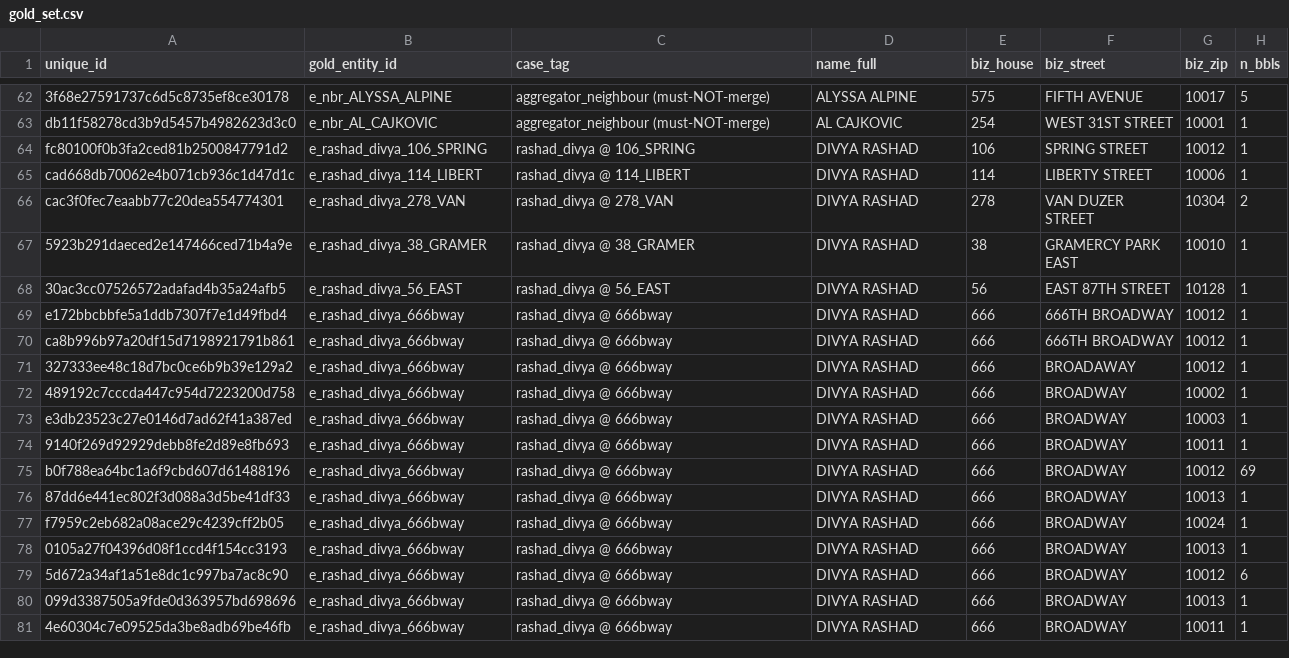
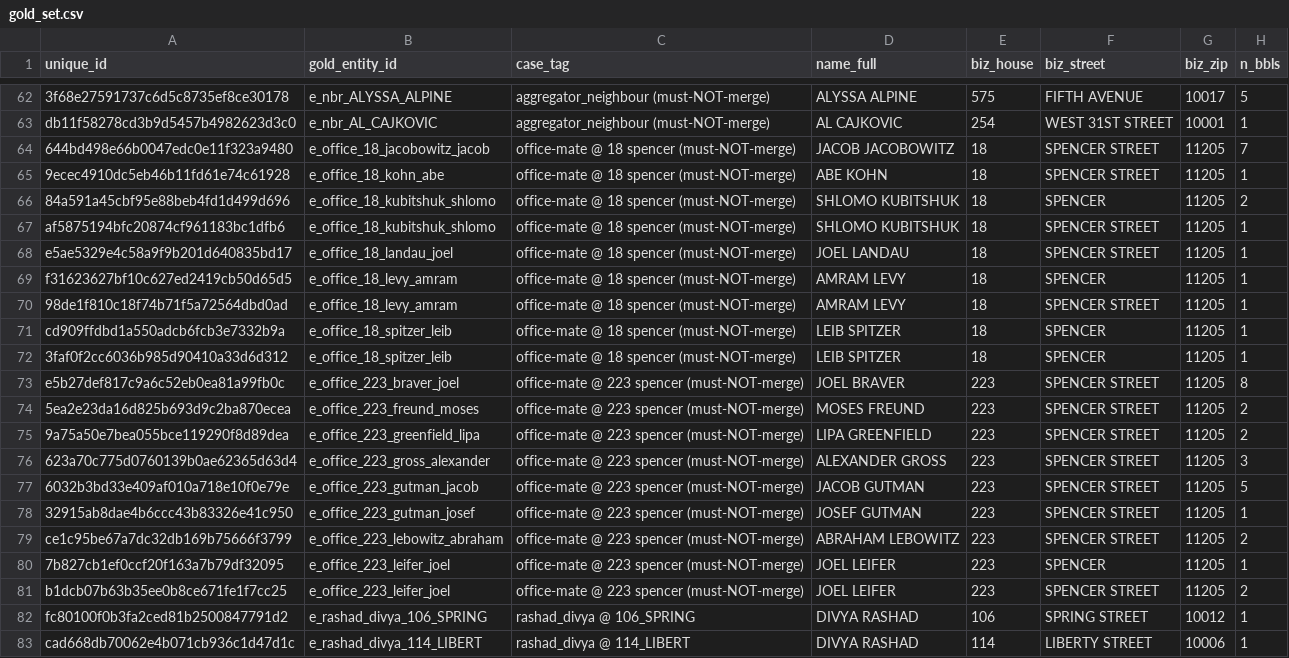
Before and after one commit to bobflagg/WatchlineNYC, a CSV file: watchline/discovery/ingest/portfolio/eval/gold_set.csv, drawn as a sheet; only a part is shown, gaps mark what is left out; the shorter side is filled out with more unchanged rows; the diff names each change by its address in the sheet, - before the commit and + after, or states it on an @@ line.

```diff
--- a/watchline/discovery/ingest/portfolio/eval/gold_set.csv
+++ b/watchline/discovery/ingest/portfolio/eval/gold_set.csv
+row 64: 644bd498e66b0047edc0e11f323a9480 | e_office_18_jacobowitz_jacob | office-mate @ 18 spencer (must-NOT-merge) | JACOB JACOBOWITZ | 18 | SPENCER STREET | 11205 | 7
+row 65: 9ecec4910dc5eb46b11fd61e74c61928 | e_office_18_kohn_abe | office-mate @ 18 spencer (must-NOT-merge) | ABE KOHN | 18 | SPENCER STREET | 11205 | 1
+row 66: 84a591a45cbf95e88beb4fd1d499d696 | e_office_18_kubitshuk_shlomo | office-mate @ 18 spencer (must-NOT-merge) | SHLOMO KUBITSHUK | 18 | SPENCER | 11205 | 2
+row 67: af5875194bfc20874cf961183bc1dfb6 | e_office_18_kubitshuk_shlomo | office-mate @ 18 spencer (must-NOT-merge) | SHLOMO KUBITSHUK | 18 | SPENCER STREET | 11205 | 1
+row 68: e5ae5329e4c58a9f9b201d640835bd17 | e_office_18_landau_joel | office-mate @ 18 spencer (must-NOT-merge) | JOEL LANDAU | 18 | SPENCER STREET | 11205 | 1
+row 69: f31623627bf10c627ed2419cb50d65d5 | e_office_18_levy_amram | office-mate @ 18 spencer (must-NOT-merge) | AMRAM LEVY | 18 | SPENCER | 11205 | 1
+row 70: 98de1f810c18f74b71f5a72564dbd0ad | e_office_18_levy_amram | office-mate @ 18 spencer (must-NOT-merge) | AMRAM LEVY | 18 | SPENCER STREET | 11205 | 1
+row 71: cd909ffdbd1a550adcb6fcb3e7332b9a | e_office_18_spitzer_leib | office-mate @ 18 spencer (must-NOT-merge) | LEIB SPITZER | 18 | SPENCER | 11205 | 1
+row 72: 3faf0f2cc6036b985d90410a33d6d312 | e_office_18_spitzer_leib | office-mate @ 18 spencer (must-NOT-merge) | LEIB SPITZER | 18 | SPENCER | 11205 | 1
+row 73: e5b27def817c9a6c52eb0ea81a99fb0c | e_office_223_braver_joel | office-mate @ 223 spencer (must-NOT-merge) | JOEL BRAVER | 223 | SPENCER STREET | 11205 | 8
+row 74: 5ea2e23da16d825b693d9c2ba870ecea | e_office_223_freund_moses | office-mate @ 223 spencer (must-NOT-merge) | MOSES FREUND | 223 | SPENCER STREET | 11205 | 2
+row 75: 9a75a50e7bea055bce119290f8d89dea | e_office_223_greenfield_lipa | office-mate @ 223 spencer (must-NOT-merge) | LIPA GREENFIELD | 223 | SPENCER STREET | 11205 | 2
+row 76: 623a70c775d0760139b0ae62365d63d4 | e_office_223_gross_alexander | office-mate @ 223 spencer (must-NOT-merge) | ALEXANDER GROSS | 223 | SPENCER STREET | 11205 | 3
+row 77: 6032b3bd33e409af010a718e10f0e79e | e_office_223_gutman_jacob | office-mate @ 223 spencer (must-NOT-merge) | JACOB GUTMAN | 223 | SPENCER STREET | 11205 | 5
+row 78: 32915ab8dae4b6ccc43b83326e41c950 | e_office_223_gutman_josef | office-mate @ 223 spencer (must-NOT-merge) | JOSEF GUTMAN | 223 | SPENCER STREET | 11205 | 1
+row 79: ce1c95be67a7dc32db169b75666f3799 | e_office_223_lebowitz_abraham | office-mate @ 223 spencer (must-NOT-merge) | ABRAHAM LEBOWITZ | 223 | SPENCER STREET | 11205 | 2
+row 80: 7b827cb1ef0ccf20f163a7b79df32095 | e_office_223_leifer_joel | office-mate @ 223 spencer (must-NOT-merge) | JOEL LEIFER | 223 | SPENCER | 11205 | 1
+row 81: b1dcb07b63b35ee0b8ce671fe1f7cc25 | e_office_223_leifer_joel | office-mate @ 223 spencer (must-NOT-merge) | JOEL LEIFER | 223 | SPENCER STREET | 11205 | 2
```
Also changed, not shown: 7 other files.
